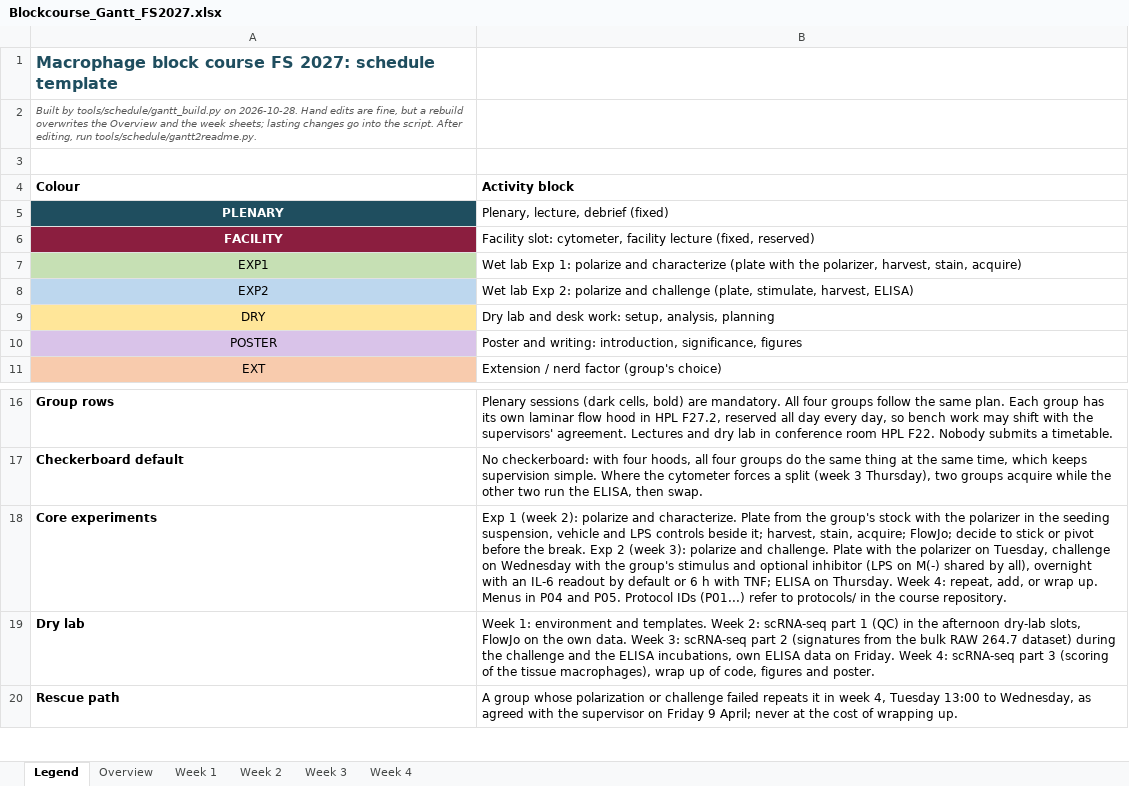
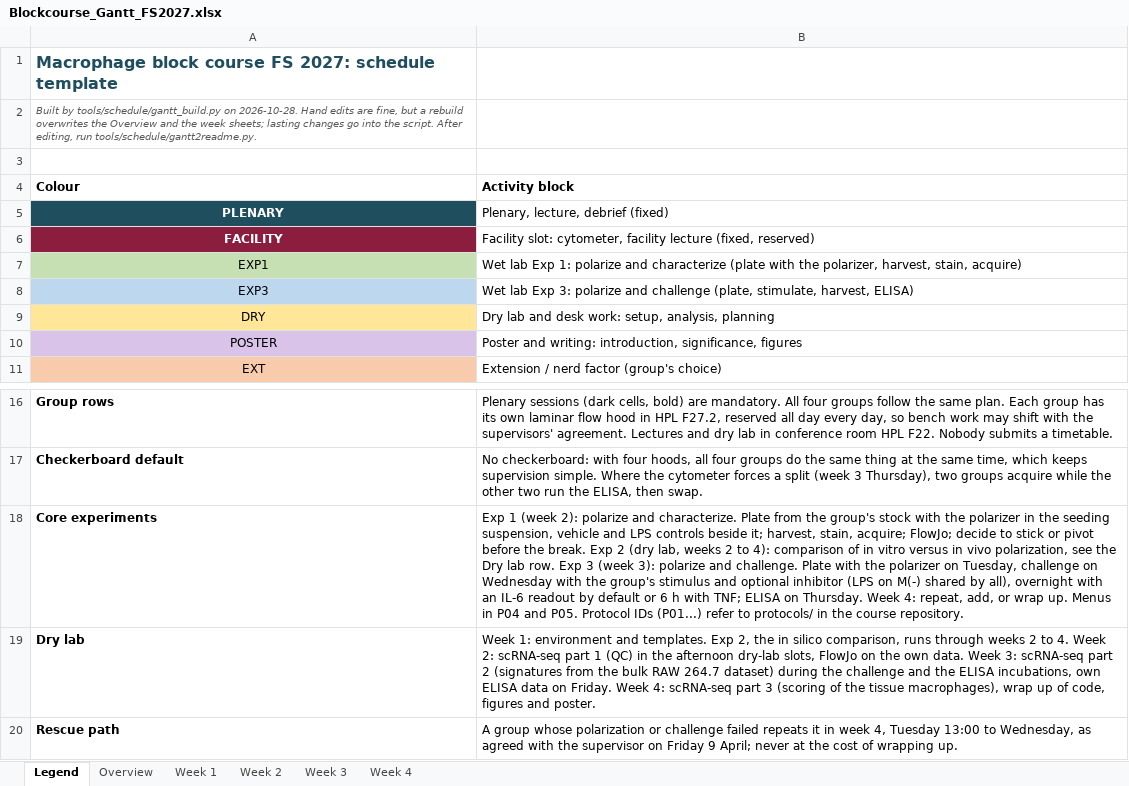
Before and after one commit to TizzuLab/Blockrophage, an Excel workbook: tools/schedule/Blockcourse_Gantt_FS2027.xlsx, sheet Legend, drawn as a sheet; only a part is shown, gaps mark what is left out; values as stored, in another font and other column widths than the file's, no borders; the diff names each change by its address in the sheet, - before the commit and + after, or states it on an @@ line.

```diff
--- a/tools/schedule/Blockcourse_Gantt_FS2027.xlsx (sheet Legend)
+++ b/tools/schedule/Blockcourse_Gantt_FS2027.xlsx (sheet Legend)
-A8 (Colour): EXP2
+A8 (Colour): EXP3
-B8 (Activity block): …lab Exp 2: polarize and…
+B8 (Activity block): …lab Exp 3: polarize and…
-B18 (Activity block): …Exp 2 (week 3):…
+B18 (Activity block): …Exp 2 (dry lab, weeks 2 to 4): comparison of in vitro versus in vivo polarization, see the Dry lab row. Exp 3 (week 3):…
-B19 (Activity block): …and templates. Week 2:…
+B19 (Activity block): …and templates. Exp 2, the in silico comparison, runs through weeks 2 to 4. Week 2:…
```
Also changed, not shown: sheet Overview, sheet Week 4, sheet Week 3, 23 other files.
